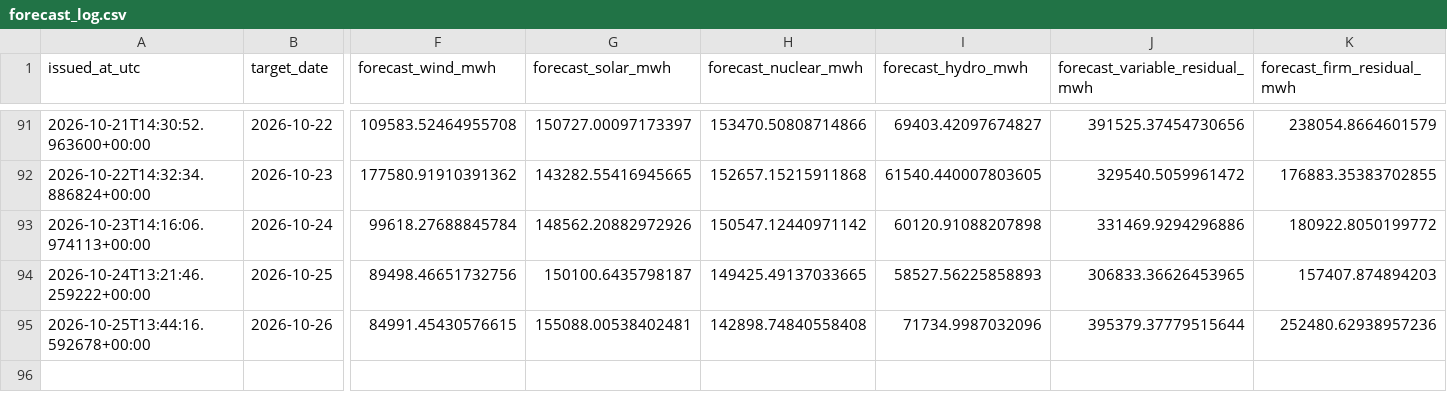
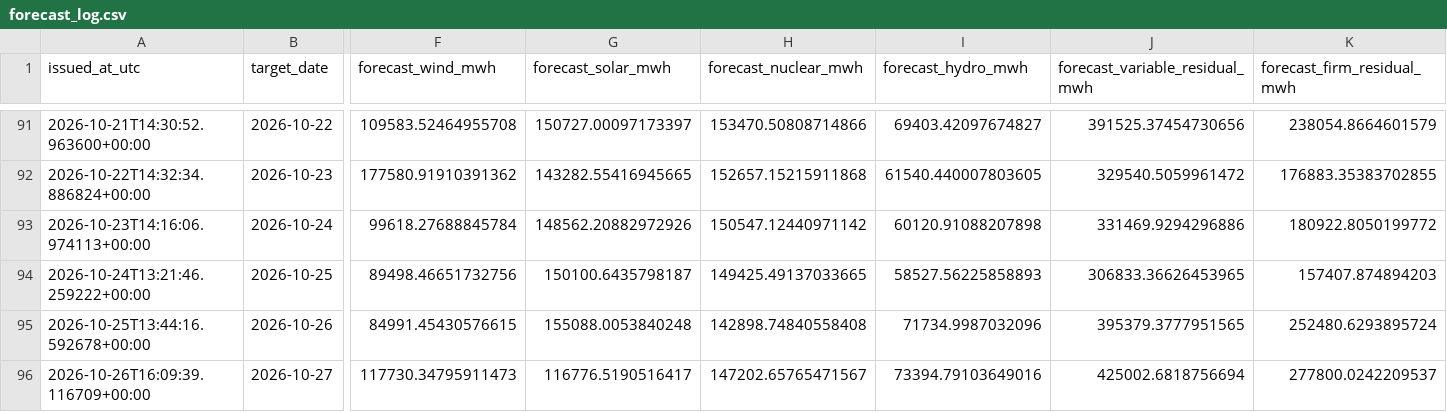
Before and after one commit to Evanssdas/Spain-Market-Platform, a CSV file: logs/forecast_log.csv, drawn as a sheet; only a part is shown, gaps mark what is left out; rows hold the shown columns only; the diff names each change by its address in the sheet, - before the commit and + after, or states it on an @@ line.

```diff
--- a/logs/forecast_log.csv
+++ b/logs/forecast_log.csv
-G95 (forecast_solar_mwh): 155088.00538402481
+G95 (forecast_solar_mwh): 155088.0053840248
-J95 (forecast_variable_residual_mwh): 395379.37779515644
+J95 (forecast_variable_residual_mwh): 395379.3777951565
-K95 (forecast_firm_residual_mwh): 252480.62938957236
+K95 (forecast_firm_residual_mwh): 252480.6293895724
+row 96: 2026-10-26T16:09:39.116709+00:00 | 2026-10-27 | 117730.34795911473 | 116776.5190516417 | 147202.65765471567 | 73394.79103649016 | 425002.6818756694 | 277800.0242209537
```
Also changed, not shown: data/processed/prices_daily.csv, 4 other files.
